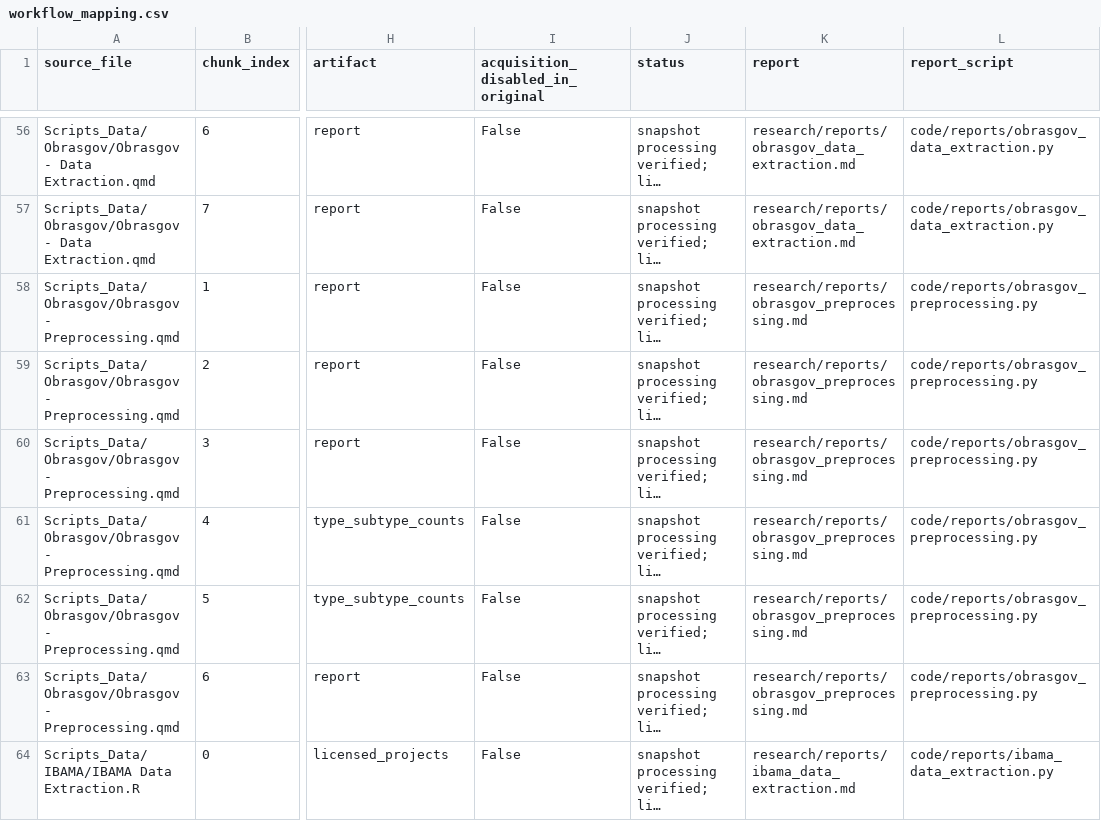
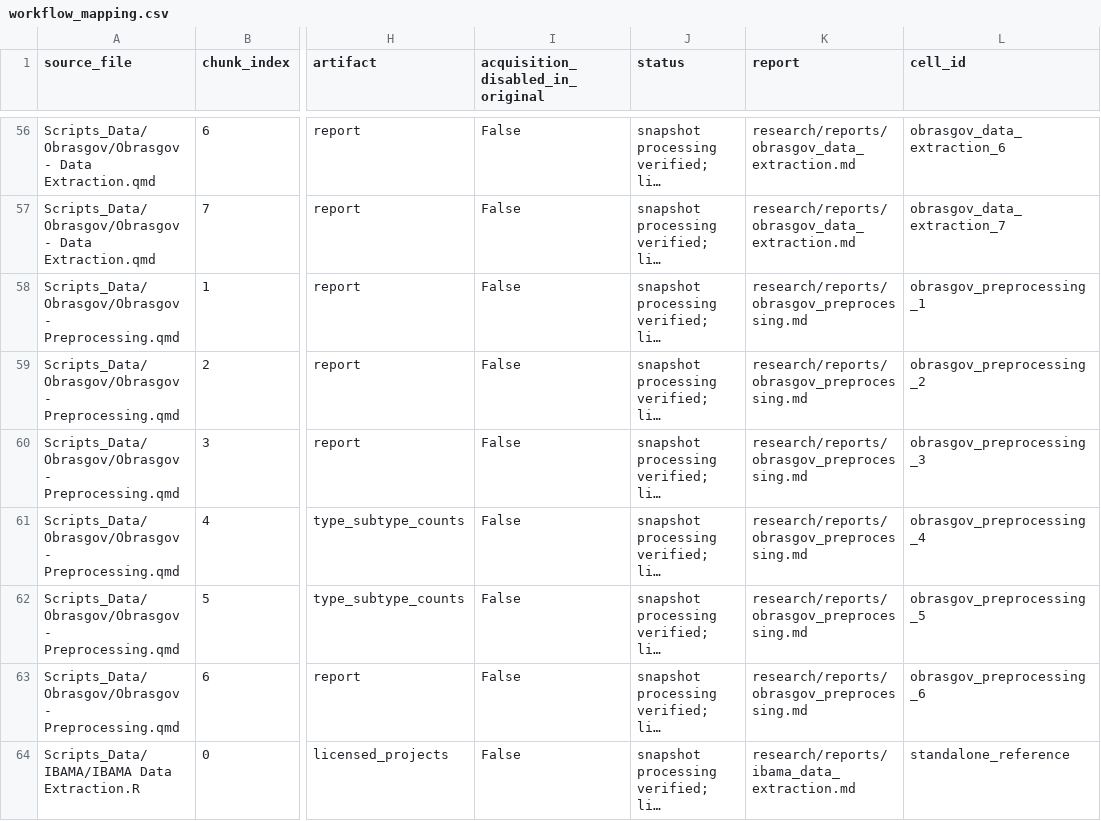
Before and after one commit to fab1s/brazil-project, a CSV file: docs/evidence/workflow_mapping.csv, drawn as a sheet; only a part is shown, gaps mark what is left out; long unchanged cells end in …; the diff covers the shown part only; the diff names each change by its address in the sheet, - before the commit and + after, or states it on an @@ line.

Commit message:
Integrate processing with executable Markdown reports

```diff
--- a/docs/evidence/workflow_mapping.csv
+++ b/docs/evidence/workflow_mapping.csv
-L1: report_script
+L1: cell_id
-L56 (cell_id): code/reports/obrasgov_data_extraction.py
+L56 (cell_id): obrasgov_data_extraction_6
-L57 (cell_id): code/reports/obrasgov_data_extraction.py
+L57 (cell_id): obrasgov_data_extraction_7
-L58 (cell_id): code/reports/obrasgov_preprocessing.py
+L58 (cell_id): obrasgov_preprocessing_1
-L59 (cell_id): code/reports/obrasgov_preprocessing.py
+L59 (cell_id): obrasgov_preprocessing_2
-L60 (cell_id): code/reports/obrasgov_preprocessing.py
+L60 (cell_id): obrasgov_preprocessing_3
-L61 (cell_id): code/reports/obrasgov_preprocessing.py
+L61 (cell_id): obrasgov_preprocessing_4
-L62 (cell_id): code/reports/obrasgov_preprocessing.py
+L62 (cell_id): obrasgov_preprocessing_5
-L63 (cell_id): code/reports/obrasgov_preprocessing.py
+L63 (cell_id): obrasgov_preprocessing_6
-L64 (cell_id): code/reports/ibama_data_extraction.py
+L64 (cell_id): standalone_reference
```
Also changed, not shown: 54 edited cells elsewhere in this file, 54 other files.
